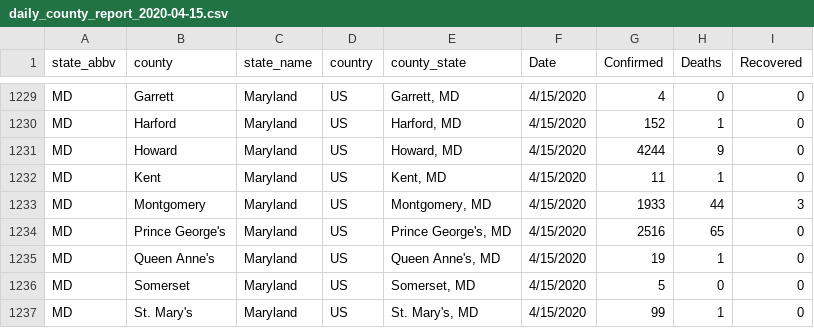
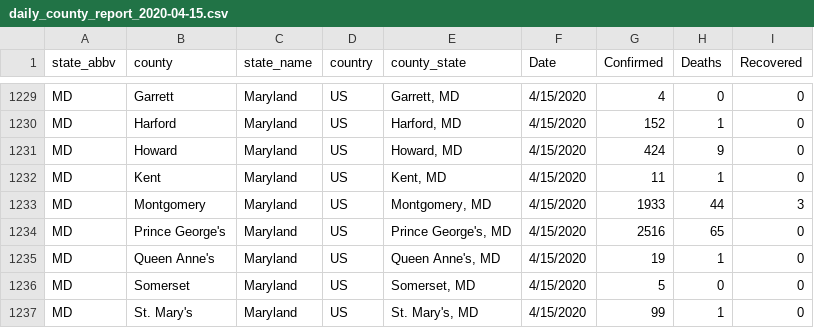
Before and after one commit to TranLab/USCOVID19, a CSV file: USCOVID19_daily_reports_github/daily_county_report_2020-04-15.csv, drawn as a sheet; only a part is shown, gaps mark what is left out.

Commit message:
data adjusted

```diff
--- a/USCOVID19_daily_reports_github/daily_county_report_2020-04-15.csv
+++ b/USCOVID19_daily_reports_github/daily_county_report_2020-04-15.csv
@@ -1230,3 +1230,3 @@ MD,Garrett,Maryland,US,"Garrett, MD",4/15/2020,4,0,0
 MD,Harford,Maryland,US,"Harford, MD",4/15/2020,152,1,0
-MD,Howard,Maryland,US,"Howard, MD",4/15/2020,4244,9,0
+MD,Howard,Maryland,US,"Howard, MD",4/15/2020,424,9,0
 MD,Kent,Maryland,US,"Kent, MD",4/15/2020,11,1,0
```
